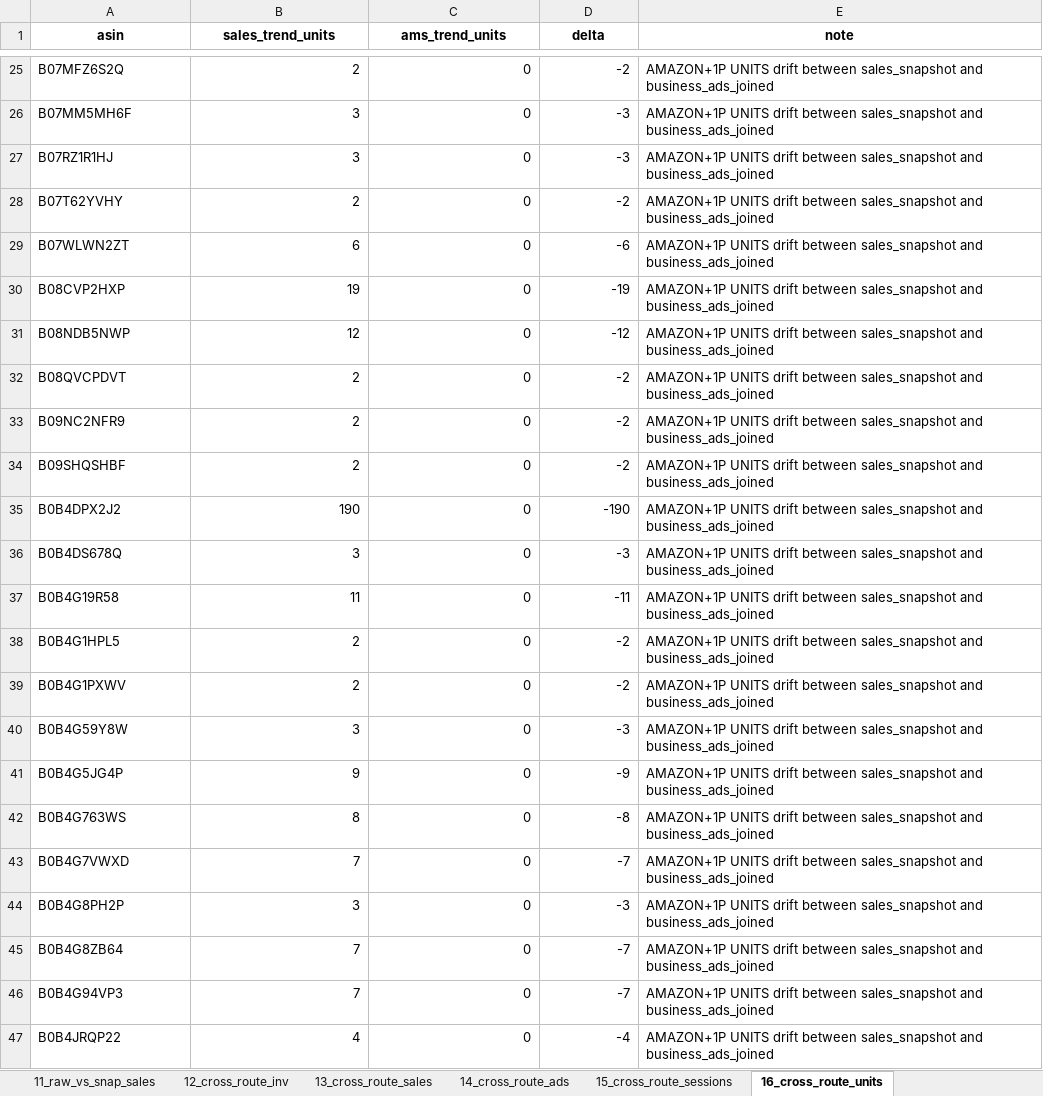
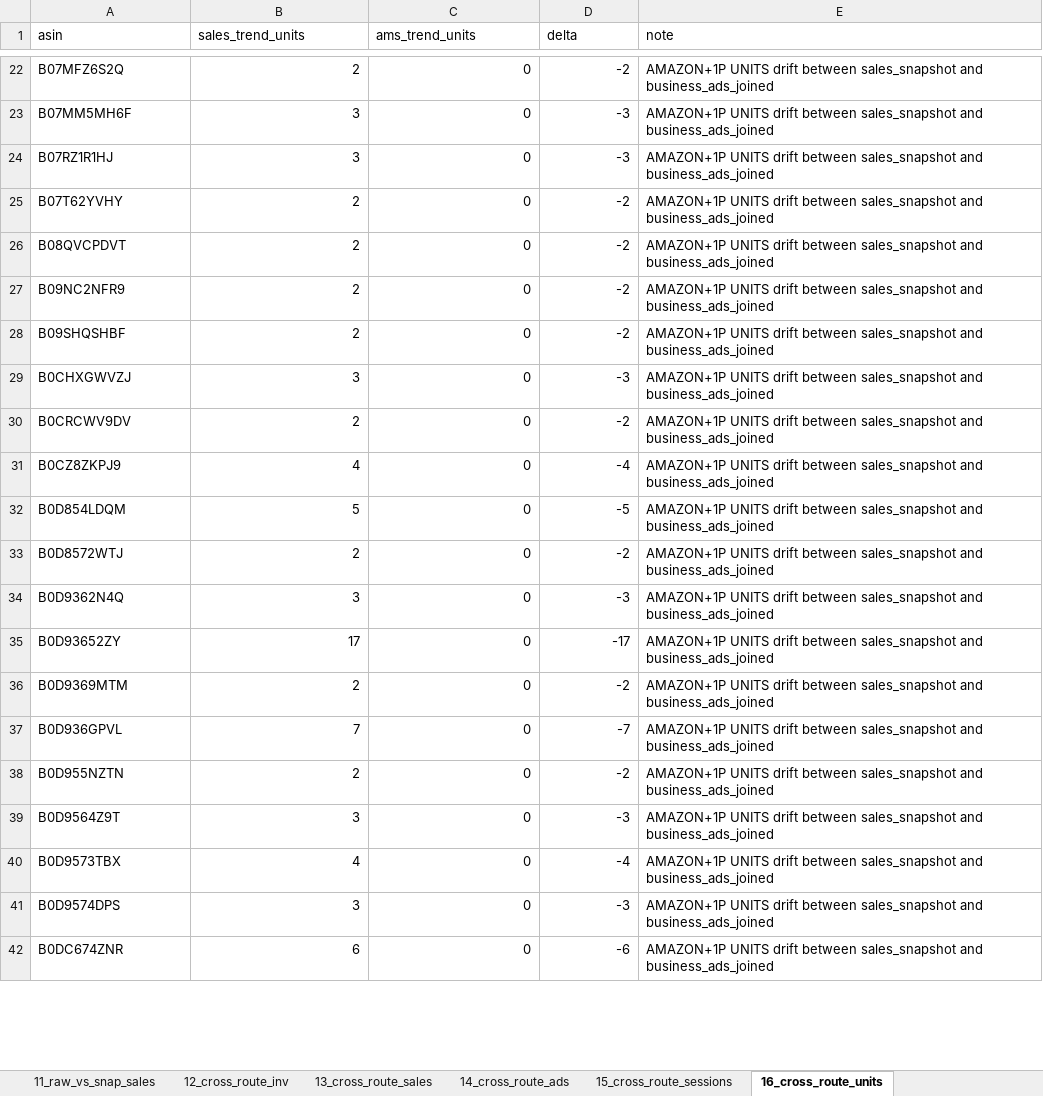
Before and after one commit to nitesh-lang/weekly-dashboard-fastapi, an Excel workbook: data/processed/pipeline_integrity_audit.xlsx, sheet 16_cross_route_units, drawn as a sheet; only a part is shown, gaps mark what is left out; the shorter side is filled out with more unchanged rows; values as stored, in another font and other column widths than the file's, no borders; the diff covers the shown part only; the diff names each change by its address in the sheet, - before the commit and + after, or states it on an @@ line.

```diff
--- a/data/processed/pipeline_integrity_audit.xlsx (sheet 16_cross_route_units)
+++ b/data/processed/pipeline_integrity_audit.xlsx (sheet 16_cross_route_units)
@@ A1:E1 bold: on → off, alignment: center → left @@
-row 29: B07WLWN2ZT | 6 | 0 | -6 | AMAZON+1P UNITS drift between sales_snapshot and business_ads_joined
-row 30: B08CVP2HXP | 19 | 0 | -19 | AMAZON+1P UNITS drift between sales_snapshot and business_ads_joined
-row 31: B08NDB5NWP | 12 | 0 | -12 | AMAZON+1P UNITS drift between sales_snapshot and business_ads_joined
-row 35: B0B4DPX2J2 | 190 | 0 | -190 | AMAZON+1P UNITS drift between sales_snapshot and business_ads_joined
-row 36: B0B4DS678Q | 3 | 0 | -3 | AMAZON+1P UNITS drift between sales_snapshot and business_ads_joined
-row 37: B0B4G19R58 | 11 | 0 | -11 | AMAZON+1P UNITS drift between sales_snapshot and business_ads_joined
-row 38: B0B4G1HPL5 | 2 | 0 | -2 | AMAZON+1P UNITS drift between sales_snapshot and business_ads_joined
-row 39: B0B4G1PXWV | 2 | 0 | -2 | AMAZON+1P UNITS drift between sales_snapshot and business_ads_joined
-row 40: B0B4G59Y8W | 3 | 0 | -3 | AMAZON+1P UNITS drift between sales_snapshot and business_ads_joined
-row 41: B0B4G5JG4P | 9 | 0 | -9 | AMAZON+1P UNITS drift between sales_snapshot and business_ads_joined
-row 42: B0B4G763WS | 8 | 0 | -8 | AMAZON+1P UNITS drift between sales_snapshot and business_ads_joined
-row 43: B0B4G7VWXD | 7 | 0 | -7 | AMAZON+1P UNITS drift between sales_snapshot and business_ads_joined
-row 44: B0B4G8PH2P | 3 | 0 | -3 | AMAZON+1P UNITS drift between sales_snapshot and business_ads_joined
-row 45: B0B4G8ZB64 | 7 | 0 | -7 | AMAZON+1P UNITS drift between sales_snapshot and business_ads_joined
-row 46: B0B4G94VP3 | 7 | 0 | -7 | AMAZON+1P UNITS drift between sales_snapshot and business_ads_joined
-row 47: B0B4JRQP22 | 4 | 0 | -4 | AMAZON+1P UNITS drift between sales_snapshot and business_ads_joined
```
Also changed, not shown: 146 removed rows elsewhere in this sheet, sheet 9_brand_retags_info, sheet 13_cross_route_sales, sheet 1_raw_vs_snapshot, sheet 27_ams_vs_sales_brand_history, sheet 5_went_to_zero, sheet 21_brand_magnitude_regression, 20 more sheets, data/raw/inventory/Week 28/Audio_Array/Vendor SOH (SP-API).xlsx, data/raw/returns/Audio Array.xlsx, 43 other files.
